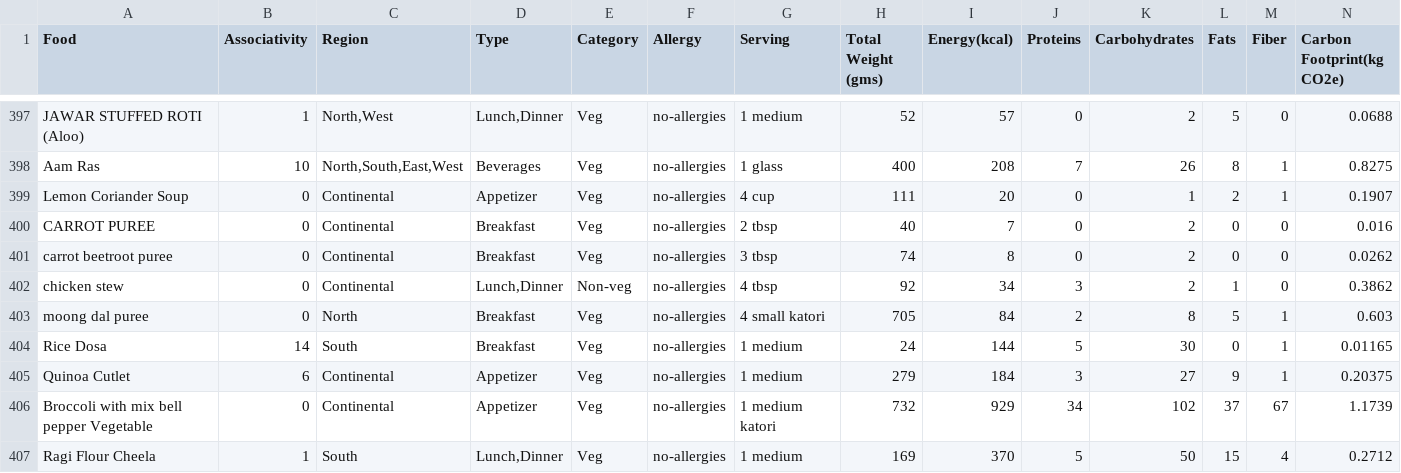
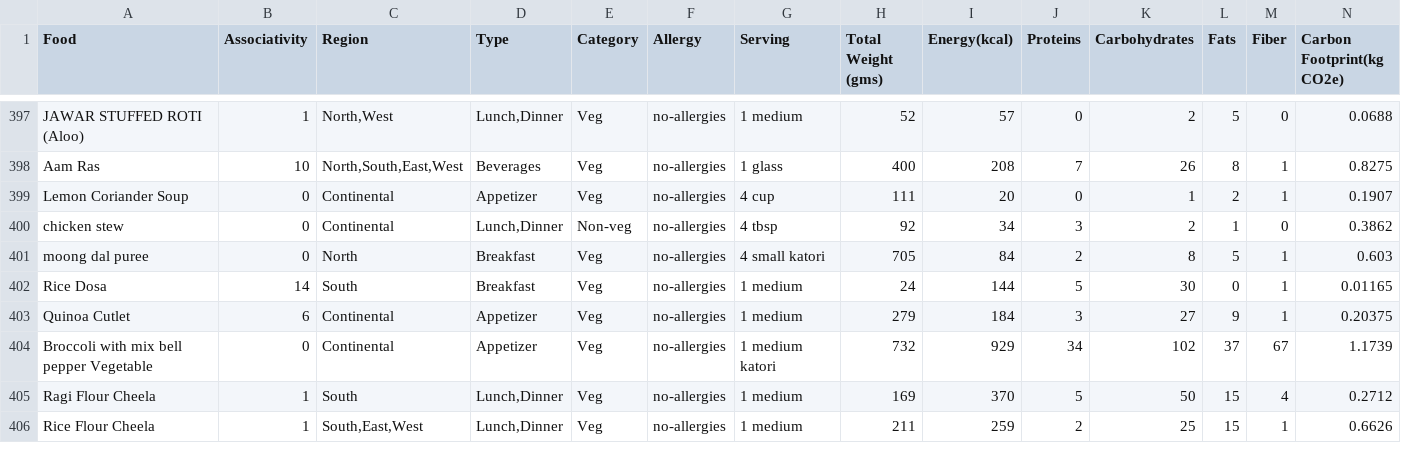
Before and after one commit to Umang8251/Codmav, a CSV file: nutrition_cf - Sheet4.csv, drawn as a sheet; only a part is shown, gaps mark what is left out; the shorter side is filled out with more unchanged rows; rows hold the shown columns only; the diff names each change by its address in the sheet, - before the commit and + after, or states it on an @@ line.

```diff
--- a/nutrition_cf - Sheet4.csv
+++ b/nutrition_cf - Sheet4.csv
-row 400: CARROT PUREE | 0 | Continental | Breakfast | Veg | no-allergies | 2 tbsp | 40 | 7 | 0 | 2 | 0 | 0 | 0.016
-row 401: carrot beetroot puree | 0 | Continental | Breakfast | Veg | no-allergies | 3 tbsp | 74 | 8 | 0 | 2 | 0 | 0 | 0.0262
```
Also changed, not shown: 15 other files.
